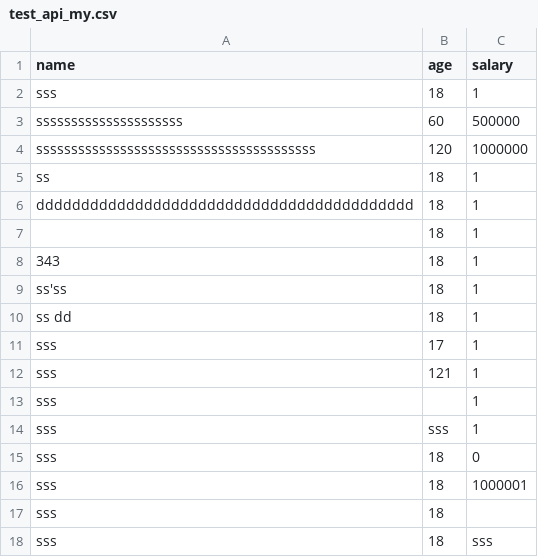
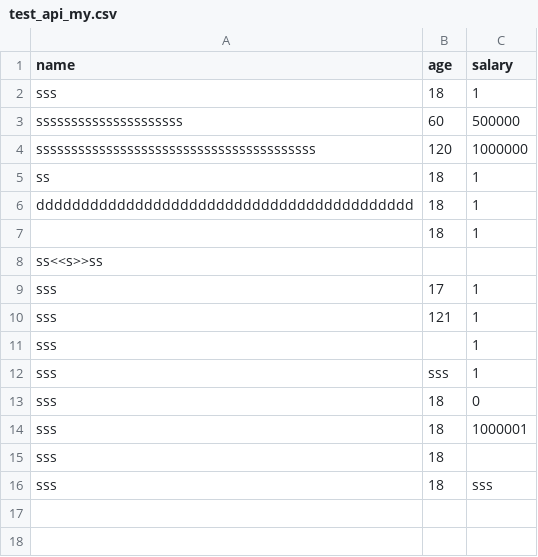
Before and after one commit to Edgesound/test_api_postman, a CSV file: test_api_my.csv, drawn as a sheet.

```diff
--- a/test_api_my.csv
+++ b/test_api_my.csv
@@ -7,5 +7,3 @@ dddddddddddddddddddddddddddddddddddddddddd,18,1
 ,18,1
-343,18,1
-ss'ss,18,1
-ss dd,18,1
+ss<<s>>ss
 sss,17,1
```
Also changed, not shown: 2 other files.
